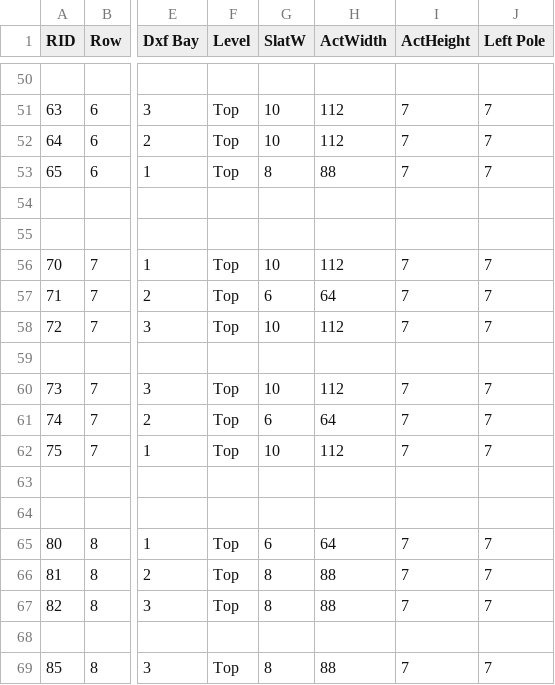
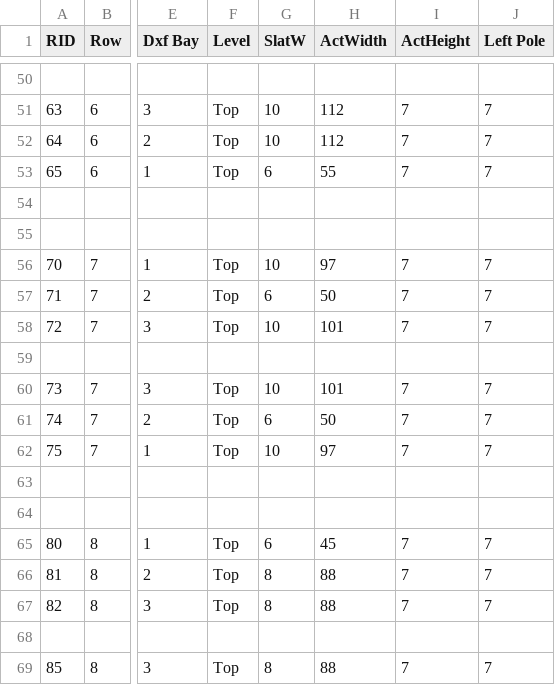
Before and after one commit to SkyeSweeney/QuiltShowLayout, a CSV file: Racks.csv, drawn as a sheet; only a part is shown, gaps mark what is left out; the diff covers the shown part only; the diff names each change by its address in the sheet, - before the commit and + after, or states it on an @@ line.

```diff
--- a/Racks.csv
+++ b/Racks.csv
-G53 (SlatW): 8
+G53 (SlatW): 6
-H53 (ActWidth): 88
+H53 (ActWidth): 55
-H56 (ActWidth): 112
+H56 (ActWidth): 97
-H57 (ActWidth): 64
+H57 (ActWidth): 50
-H58 (ActWidth): 112
+H58 (ActWidth): 101
-H60 (ActWidth): 112
+H60 (ActWidth): 101
-H61 (ActWidth): 64
+H61 (ActWidth): 50
-H62 (ActWidth): 112
+H62 (ActWidth): 97
-H65 (ActWidth): 64
+H65 (ActWidth): 45
```
Also changed, not shown: 23 edited cells elsewhere in this file, Overrides.csv, 1 other file.
